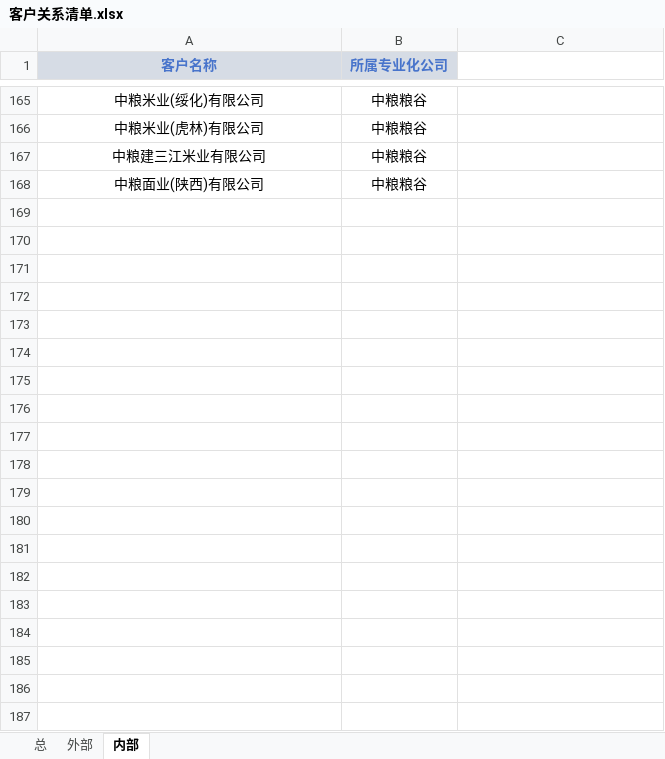
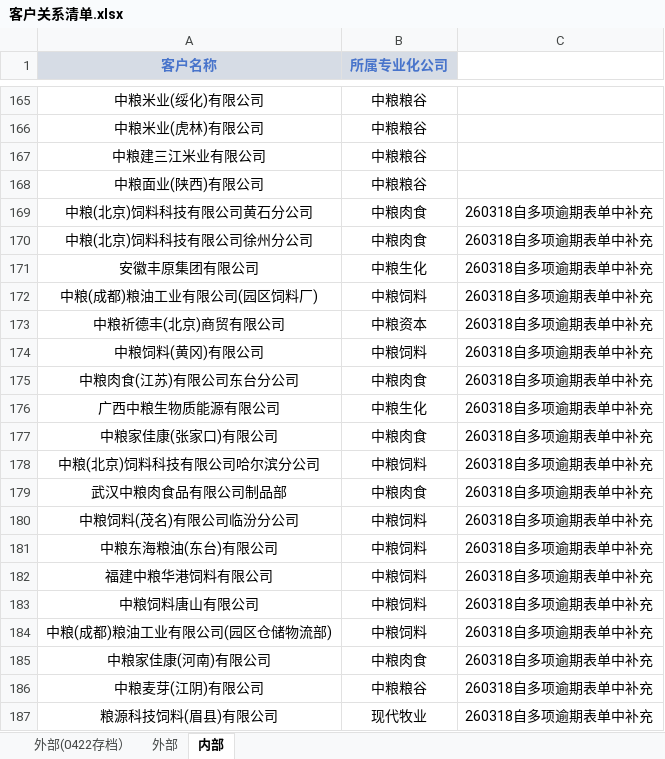
Before and after one commit to Xuyingz99/CTMR, an Excel workbook: 客户关系清单.xlsx, sheet 内部, drawn as a sheet; only a part is shown, gaps mark what is left out; values as stored, in another font and other column widths than the file's, no borders; conditional formats not drawn; the diff covers the shown part only; the diff names each change by its address in the sheet, - before the commit and + after, or states it on an @@ line.

```diff
--- a/客户关系清单.xlsx (sheet 内部)
+++ b/客户关系清单.xlsx (sheet 内部)
-sheet tab: 总
+sheet tab: 外部(0422存档）
+row 169: 中粮(北京)饲料科技有限公司黄石分公司 | 中粮肉食 | 260318自多项逾期表单中补充
+row 170: 中粮(北京)饲料科技有限公司徐州分公司 | 中粮肉食 | 260318自多项逾期表单中补充
+row 171: 安徽丰原集团有限公司 | 中粮生化 | 260318自多项逾期表单中补充
+row 172: 中粮(成都)粮油工业有限公司(园区饲料厂) | 中粮饲料 | 260318自多项逾期表单中补充
+row 173: 中粮祈德丰(北京)商贸有限公司 | 中粮资本 | 260318自多项逾期表单中补充
+row 174: 中粮饲料(黄冈)有限公司 | 中粮饲料 | 260318自多项逾期表单中补充
+row 175: 中粮肉食(江苏)有限公司东台分公司 | 中粮肉食 | 260318自多项逾期表单中补充
+row 176: 广西中粮生物质能源有限公司 | 中粮生化 | 260318自多项逾期表单中补充
+row 177: 中粮家佳康(张家口)有限公司 | 中粮肉食 | 260318自多项逾期表单中补充
+row 178: 中粮(北京)饲料科技有限公司哈尔滨分公司 | 中粮饲料 | 260318自多项逾期表单中补充
+row 179: 武汉中粮肉食品有限公司制品部 | 中粮肉食 | 260318自多项逾期表单中补充
+row 180: 中粮饲料(茂名)有限公司临汾分公司 | 中粮饲料 | 260318自多项逾期表单中补充
+row 181: 中粮东海粮油(东台)有限公司 | 中粮饲料 | 260318自多项逾期表单中补充
+row 182: 福建中粮华港饲料有限公司 | 中粮饲料 | 260318自多项逾期表单中补充
+row 183: 中粮饲料唐山有限公司 | 中粮饲料 | 260318自多项逾期表单中补充
+row 184: 中粮(成都)粮油工业有限公司(园区仓储物流部) | 中粮饲料 | 260318自多项逾期表单中补充
+row 185: 中粮家佳康(河南)有限公司 | 中粮肉食 | 260318自多项逾期表单中补充
+row 186: 中粮麦芽(江阴)有限公司 | 中粮粮谷 | 260318自多项逾期表单中补充
+row 187: 粮源科技饲料(眉县)有限公司 | 现代牧业 | 260318自多项逾期表单中补充
```
Also changed, not shown: 16 added rows elsewhere in this sheet, sheet 外部, hidden cells, charts or pictures, 1 other file.
